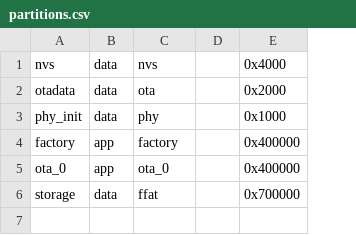
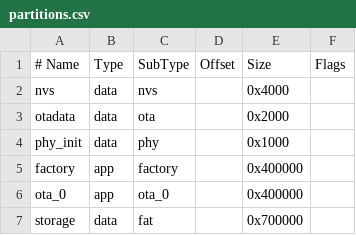
Before and after one commit to muhammed251210ai/retro-go, a CSV file: partitions.csv, drawn as a sheet; removed rows and columns are numbered as before the commit, all else as after; the diff names each change by its address in the sheet, - before the commit and + after, or states it on an @@ line.

Commit message:
Update partitions.csv

```diff
--- a/partitions.csv
+++ b/partitions.csv
-column D, empty
+column D, empty
+column F, empty
+row 1: # Name | Type | SubType | Offset | Size | Flags
-C7: ffat
+C7: fat
```
